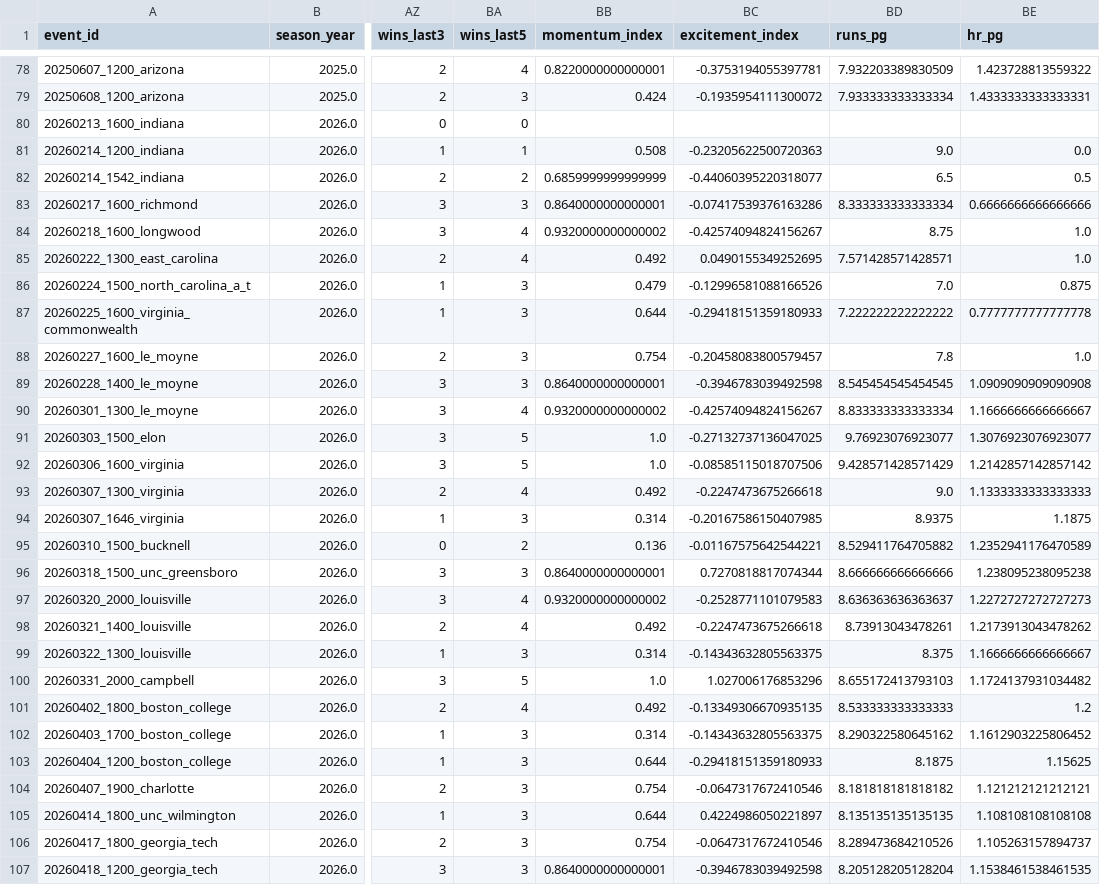
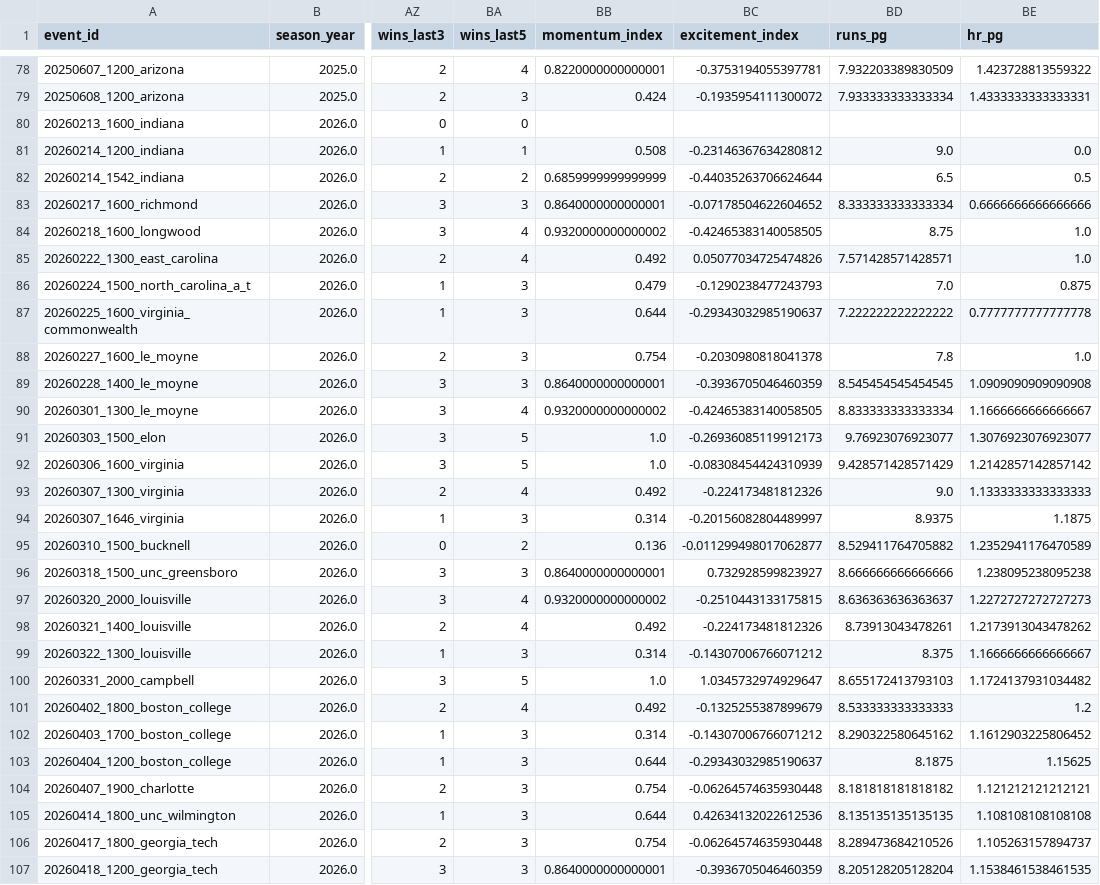
Before and after one commit to djfulk-22/Personal-S26-TeamA3-App-Repo-, a CSV file: APP/data/db_predictions_2024_2026_full_df.csv, drawn as a sheet; only a part is shown, gaps mark what is left out; the diff covers the shown part only; the diff names each change by its address in the sheet, - before the commit and + after, or states it on an @@ line.

Commit message:
Automated app data refresh 2026-05-31 05:36:09

```diff
--- a/APP/data/db_predictions_2024_2026_full_df.csv
+++ b/APP/data/db_predictions_2024_2026_full_df.csv
-BC81 (excitement_index): -0.23205622500720363
+BC81 (excitement_index): -0.23146367634280812
-BC82 (excitement_index): -0.44060395220318077
+BC82 (excitement_index): -0.44035263706624644
-BC83 (excitement_index): -0.07417539376163286
+BC83 (excitement_index): -0.07178504622604652
-BC84 (excitement_index): -0.42574094824156267
+BC84 (excitement_index): -0.42465383140058505
-BC85 (excitement_index): 0.0490155349252695
+BC85 (excitement_index): 0.05077034725474826
-BC86 (excitement_index): -0.12996581088166526
+BC86 (excitement_index): -0.1290238477243793
-BC87 (excitement_index): -0.29418151359180933
+BC87 (excitement_index): -0.29343032985190637
-BC88 (excitement_index): -0.20458083800579457
+BC88 (excitement_index): -0.2030980818041378
-BC89 (excitement_index): -0.3946783039492598
+BC89 (excitement_index): -0.3936705046460359
-BC90 (excitement_index): -0.42574094824156267
+BC90 (excitement_index): -0.42465383140058505
-BC91 (excitement_index): -0.27132737136047025
+BC91 (excitement_index): -0.26936085119912173
-BC92 (excitement_index): -0.08585115018707506
+BC92 (excitement_index): -0.08308454424310939
-BC93 (excitement_index): -0.2247473675266618
+BC93 (excitement_index): -0.224173481812326
-BC94 (excitement_index): -0.20167586150407985
+BC94 (excitement_index): -0.20156082804489997
-BC95 (excitement_index): -0.01167575642544221
+BC95 (excitement_index): -0.011299498017062877
-BC96 (excitement_index): 0.7270818817074344
+BC96 (excitement_index): 0.732928599823927
-BC97 (excitement_index): -0.2528771101079583
+BC97 (excitement_index): -0.2510443133175815
-BC98 (excitement_index): -0.2247473675266618
+BC98 (excitement_index): -0.224173481812326
-BC99 (excitement_index): -0.14343632805563375
+BC99 (excitement_index): -0.14307006766071212
-BC100 (excitement_index): 1.027006176853296
+BC100 (excitement_index): 1.0345732974929647
-BC101 (excitement_index): -0.13349306670935135
+BC101 (excitement_index): -0.1325255387899679
-BC102 (excitement_index): -0.14343632805563375
+BC102 (excitement_index): -0.14307006766071212
-BC103 (excitement_index): -0.29418151359180933
+BC103 (excitement_index): -0.29343032985190637
-BC104 (excitement_index): -0.0647317672410546
+BC104 (excitement_index): -0.06264574635930448
-BC105 (excitement_index): 0.4224986050221897
+BC105 (excitement_index): 0.42634132022612536
-BC106 (excitement_index): -0.0647317672410546
+BC106 (excitement_index): -0.06264574635930448
-BC107 (excitement_index): -0.3946783039492598
+BC107 (excitement_index): -0.3936705046460359
```
Also changed, not shown: 8 edited cells elsewhere in this file, APP/data/db_predictions_2024_2026_tier5_raw_tier_cols.csv.
